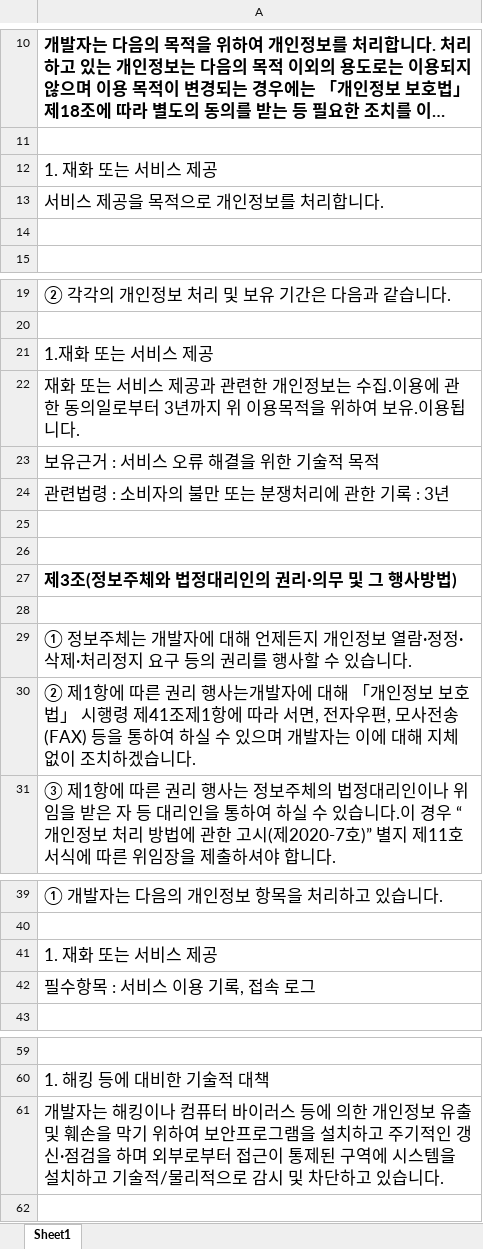
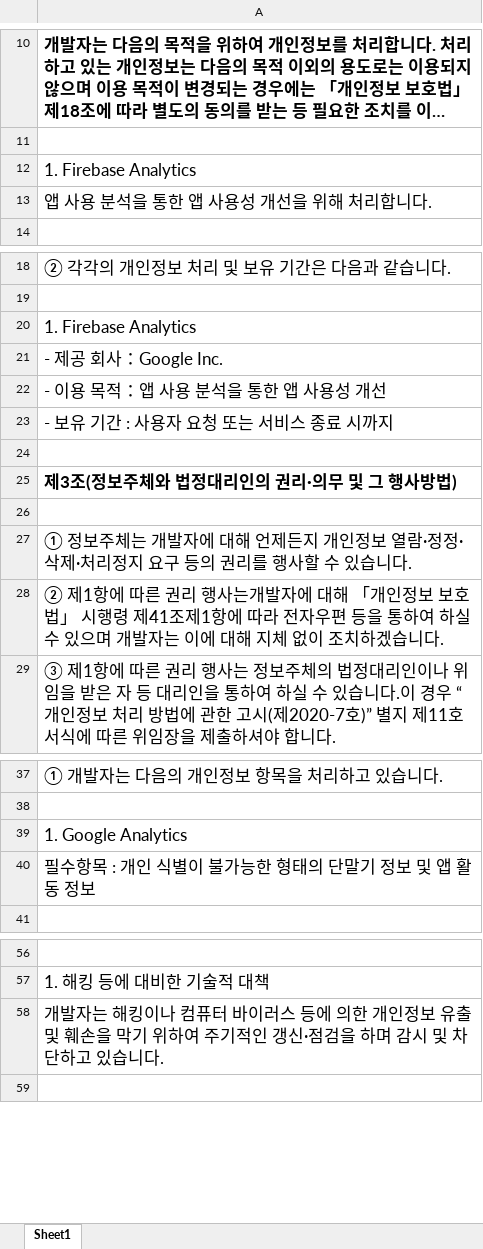
Before and after one commit to sianux1209/counter_privacy_policy, an Excel workbook: privacy_policy_counter.xlsx, sheet Sheet1, drawn as a sheet; only a part is shown, gaps mark what is left out; long unchanged cells end in …; values as stored, in another font and other column widths than the file's, no borders; removed rows and columns are numbered as before the commit, all else as after; the diff covers the shown part only; the diff names each change by its address in the sheet, - before the commit and + after, or states it on an @@ line.

```diff
--- a/privacy_policy_counter.xlsx (sheet Sheet1)
+++ b/privacy_policy_counter.xlsx (sheet Sheet1)
-A12: 1. 재화 또는 서비스 제공
+A12: 1. Firebase Analytics
-A13: 서비스 제공을 목적으로 개인정보를 처리합니다.
+A13: 앱 사용 분석을 통한 앱 사용성 개선을 위해 처리합니다.
-row 14: (empty)
-A20: 1.재화 또는 서비스 제공
+A20: 1. Firebase Analytics
-A21: 재화 또는 서비스 제공과 관련한 개인정보는 수집.이용에 관한 동의일로부터 3년까지 위 이용목적을 위하여 보유.이용됩니다.
+A21: - 제공 회사：Google Inc.
-A22: 보유근거 : 서비스 오류 해결을 위한 기술적 목적
+A22: - 이용 목적：앱 사용 분석을 통한 앱 사용성 개선
-A23: 관련법령 : 소비자의 불만 또는 분쟁처리에 관한 기록 : 3년
+A23: - 보유 기간 : 사용자 요청 또는 서비스 종료 시까지
-row 25: (empty)
-A28: …따라 서면, 전자우편, 모사전송(FAX) 등을 통…
+A28: …따라 전자우편 등을 통…
-A39: 1. 재화 또는 서비스 제공
+A39: 1. Google Analytics
-A40: 필수항목 : 서비스 이용 기록, 접속 로그
+A40: 필수항목 : 개인 식별이 불가능한 형태의 단말기 정보 및 앱 활동 정보
-A58: …위하여 보안프로그램을 설치하고 주기적인 갱신·점검을 하며 외부로부터 접근이 통제된 구역에 시스템을 설치하고 기술적/물리적으로 감시…
+A58: …위하여 주기적인 갱신·점검을 하며 감시…
```
Also changed, not shown: 1 removed row elsewhere in this sheet, 2 other files.
